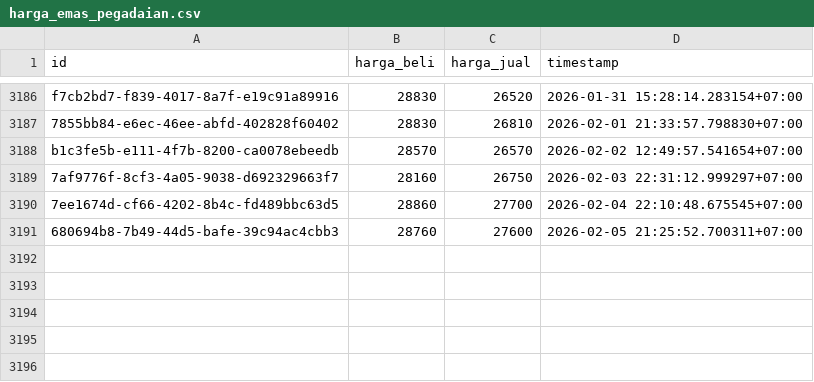
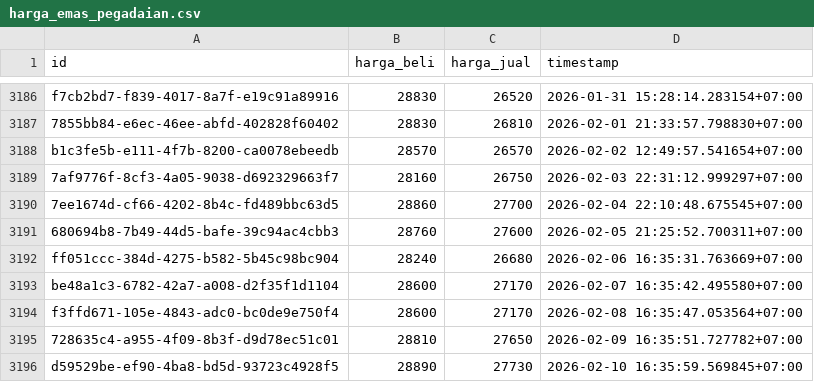
Before and after one commit to ahmadzfaiz/data, a CSV file: datasets/harga_emas_pegadaian.csv, drawn as a sheet; only a part is shown, gaps mark what is left out; the diff names each change by its address in the sheet, - before the commit and + after, or states it on an @@ line.

Commit message:
chore: update harga emas

```diff
--- a/datasets/harga_emas_pegadaian.csv
+++ b/datasets/harga_emas_pegadaian.csv
+row 3192: ff051ccc-384d-4275-b582-5b45c98bc904 | 28240 | 26680 | 2026-02-06 16:35:31.763669+07:00
+row 3193: be48a1c3-6782-42a7-a008-d2f35f1d1104 | 28600 | 27170 | 2026-02-07 16:35:42.495580+07:00
+row 3194: f3ffd671-105e-4843-adc0-bc0de9e750f4 | 28600 | 27170 | 2026-02-08 16:35:47.053564+07:00
+row 3195: 728635c4-a955-4f09-8b3f-d9d78ec51c01 | 28810 | 27650 | 2026-02-09 16:35:51.727782+07:00
+row 3196: d59529be-ef90-4ba8-bd5d-93723c4928f5 | 28890 | 27730 | 2026-02-10 16:35:59.569845+07:00
```
